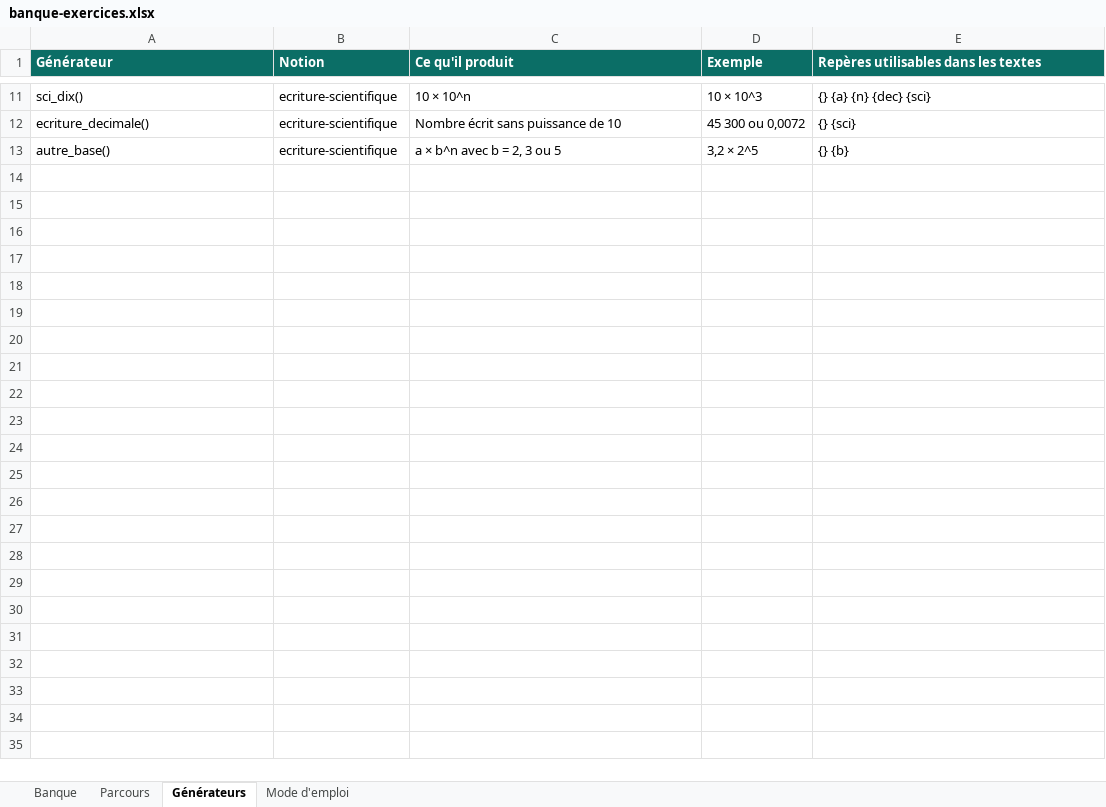
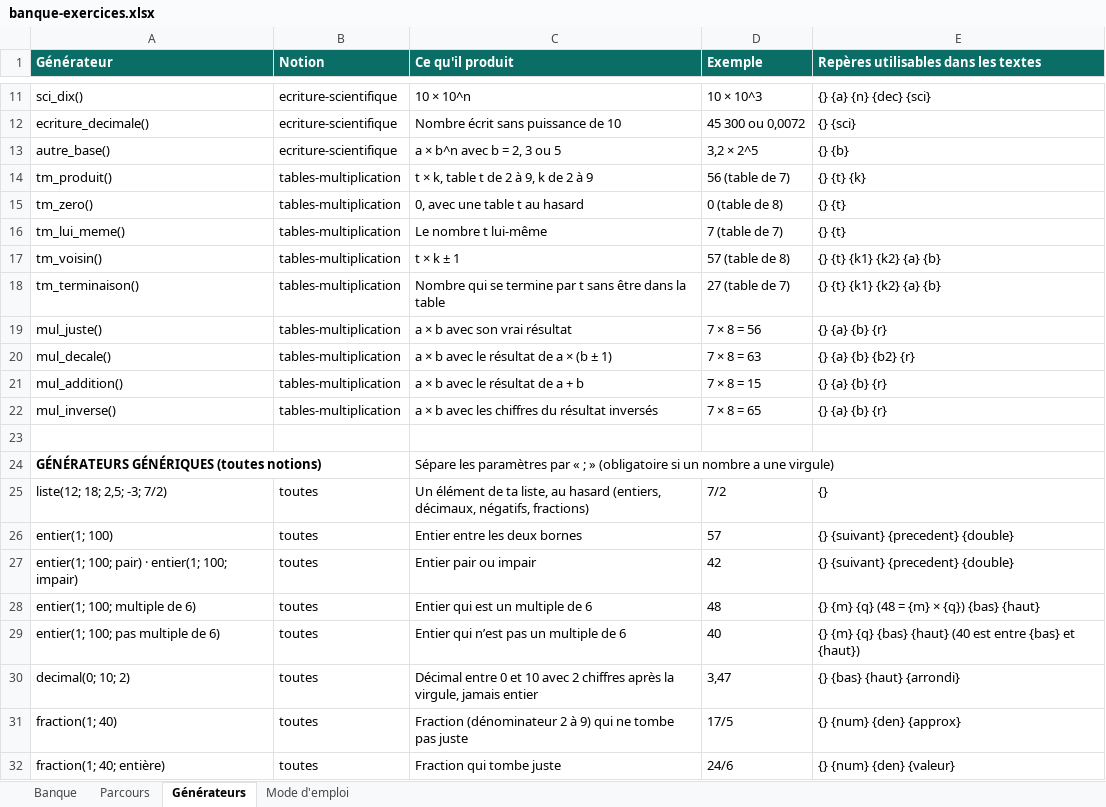
Before and after one commit to gbedad/maths-plateforme, an Excel workbook: data/banque-exercices.xlsx, sheet Générateurs, drawn as a sheet; only a part is shown, gaps mark what is left out; values as stored, in another font and other column widths than the file's, no borders; the diff names each change by its address in the sheet, - before the commit and + after, or states it on an @@ line.

```diff
--- a/data/banque-exercices.xlsx (sheet Générateurs)
+++ b/data/banque-exercices.xlsx (sheet Générateurs)
+row 14: tm_produit() | tables-multiplication | t × k, table t de 2 à 9, k de 2 à 9 | 56 (table de 7) | {} {t} {k}
+row 15: tm_zero() | tables-multiplication | 0, avec une table t au hasard | 0 (table de 8) | {} {t}
+row 16: tm_lui_meme() | tables-multiplication | Le nombre t lui-même | 7 (table de 7) | {} {t}
+row 17: tm_voisin() | tables-multiplication | t × k ± 1 | 57 (table de 8) | {} {t} {k1} {k2} {a} {b}
+row 18: tm_terminaison() | tables-multiplication | Nombre qui se termine par t sans être dans la table | 27 (table de 7) | {} {t} {k1} {k2} {a} {b}
+row 19: mul_juste() | tables-multiplication | a × b avec son vrai résultat | 7 × 8 = 56 | {} {a} {b} {r}
+row 20: mul_decale() | tables-multiplication | a × b avec le résultat de a × (b ± 1) | 7 × 8 = 63 | {} {a} {b} {b2} {r}
+row 21: mul_addition() | tables-multiplication | a × b avec le résultat de a + b | 7 × 8 = 15 | {} {a} {b} {r}
+row 22: mul_inverse() | tables-multiplication | a × b avec les chiffres du résultat inversés | 7 × 8 = 65 | {} {a} {b} {r}
+row 23: (empty)
+row 24: GÉNÉRATEURS GÉNÉRIQUES (toutes notions) |  | Sépare les paramètres par « ; » (obligatoire si un nombre a une virgule)
+row 25: liste(12; 18; 2,5; -3; 7/2) | toutes | Un élément de ta liste, au hasard (entiers, décimaux, négatifs, fractions) | 7/2 | {}
+row 26: entier(1; 100) | toutes | Entier entre les deux bornes | 57 | {} {suivant} {precedent} {double}
+row 27: entier(1; 100; pair) · entier(1; 100; impair) | toutes | Entier pair ou impair | 42 | {} {suivant} {precedent} {double}
+row 28: entier(1; 100; multiple de 6) | toutes | Entier qui est un multiple de 6 | 48 | {} {m} {q} (48 = {m} × {q}) {bas} {haut}
+row 29: entier(1; 100; pas multiple de 6) | toutes | Entier qui n’est pas un multiple de 6 | 40 | {} {m} {q} {bas} {haut} (40 est entre {bas} et {haut})
+row 30: decimal(0; 10; 2) | toutes | Décimal entre 0 et 10 avec 2 chiffres après la virgule, jamais entier | 3,47 | {} {bas} {haut} {arrondi}
+row 31: fraction(1; 40) | toutes | Fraction (dénominateur 2 à 9) qui ne tombe pas juste | 17/5 | {} {num} {den} {approx}
+row 32: fraction(1; 40; entière) | toutes | Fraction qui tombe juste | 24/6 | {} {num} {den} {valeur}
```
Also changed, not shown: sheet Banque, sheet Parcours, sheet Mode d'emploi, 7 other files.
